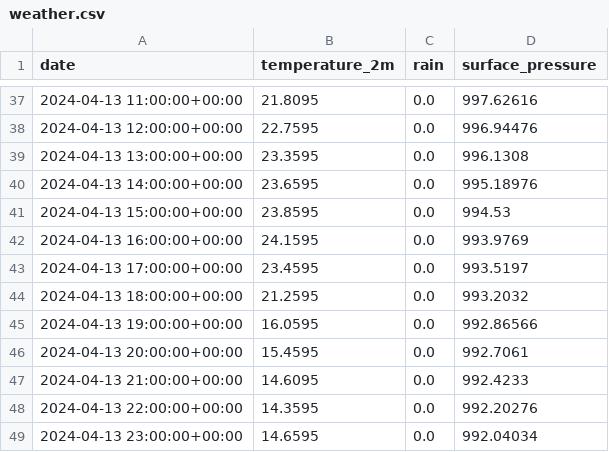
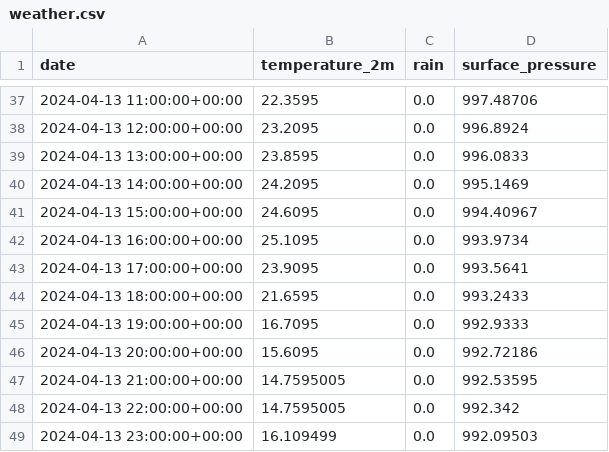
Before and after one commit to Impulsleistung/fullStackWeather, a CSV file: app/static/js/weather.csv, drawn as a sheet; only a part is shown, gaps mark what is left out; the diff covers the shown part only.

```diff
--- a/app/static/js/weather.csv
+++ b/app/static/js/weather.csv
@@ -37,13 +37,13 @@ date,temperature_2m,rain,surface_pressure
-2024-04-13 11:00:00+00:00,21.8095,0.0,997.62616
-2024-04-13 12:00:00+00:00,22.7595,0.0,996.94476
-2024-04-13 13:00:00+00:00,23.3595,0.0,996.1308
-2024-04-13 14:00:00+00:00,23.6595,0.0,995.18976
-2024-04-13 15:00:00+00:00,23.8595,0.0,994.53
-2024-04-13 16:00:00+00:00,24.1595,0.0,993.9769
-2024-04-13 17:00:00+00:00,23.4595,0.0,993.5197
-2024-04-13 18:00:00+00:00,21.2595,0.0,993.2032
-2024-04-13 19:00:00+00:00,16.0595,0.0,992.86566
-2024-04-13 20:00:00+00:00,15.4595,0.0,992.7061
-2024-04-13 21:00:00+00:00,14.6095,0.0,992.4233
-2024-04-13 22:00:00+00:00,14.3595,0.0,992.20276
-2024-04-13 23:00:00+00:00,14.6595,0.0,992.04034
+2024-04-13 11:00:00+00:00,22.3595,0.0,997.48706
+2024-04-13 12:00:00+00:00,23.2095,0.0,996.8924
+2024-04-13 13:00:00+00:00,23.8595,0.0,996.0833
+2024-04-13 14:00:00+00:00,24.2095,0.0,995.1469
+2024-04-13 15:00:00+00:00,24.6095,0.0,994.40967
+2024-04-13 16:00:00+00:00,25.1095,0.0,993.9734
+2024-04-13 17:00:00+00:00,23.9095,0.0,993.5641
+2024-04-13 18:00:00+00:00,21.6595,0.0,993.2433
+2024-04-13 19:00:00+00:00,16.7095,0.0,992.9333
+2024-04-13 20:00:00+00:00,15.6095,0.0,992.72186
+2024-04-13 21:00:00+00:00,14.7595005,0.0,992.53595
+2024-04-13 22:00:00+00:00,14.7595005,0.0,992.342
+2024-04-13 23:00:00+00:00,16.109499,0.0,992.09503
```
Also changed, not shown: 31 edited cells elsewhere in this file, 5 other files.
